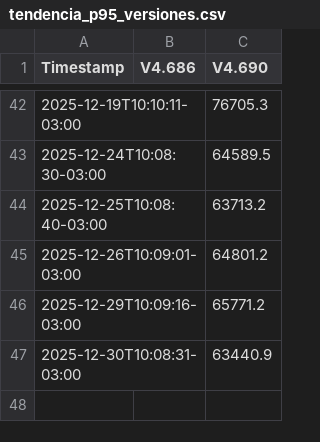
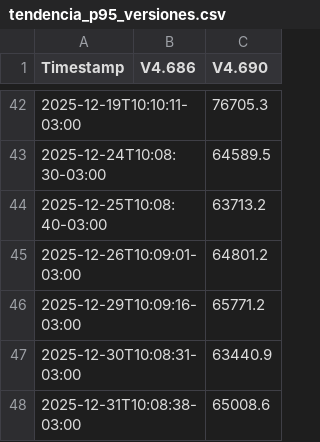
Before and after one commit to chbazan/tr_cypress_reports, a CSV file: Testing/Petersen/tendencia_p95_versiones.csv, drawn as a sheet; only a part is shown, gaps mark what is left out.

```diff
--- a/Testing/Petersen/tendencia_p95_versiones.csv
+++ b/Testing/Petersen/tendencia_p95_versiones.csv
@@ -47 +47,2 @@ Timestamp,V4.686,V4.690
 2025-12-30T10:08:31-03:00,,63440.9
+2025-12-31T10:08:38-03:00,,65008.6
```
Also changed, not shown: Testing/Petersen/V4.690/comparativa_historica_por_descripcion.csv, Testing/Petersen/V4.690/comparativa_historica_por_seccion.csv, 7 other files.
